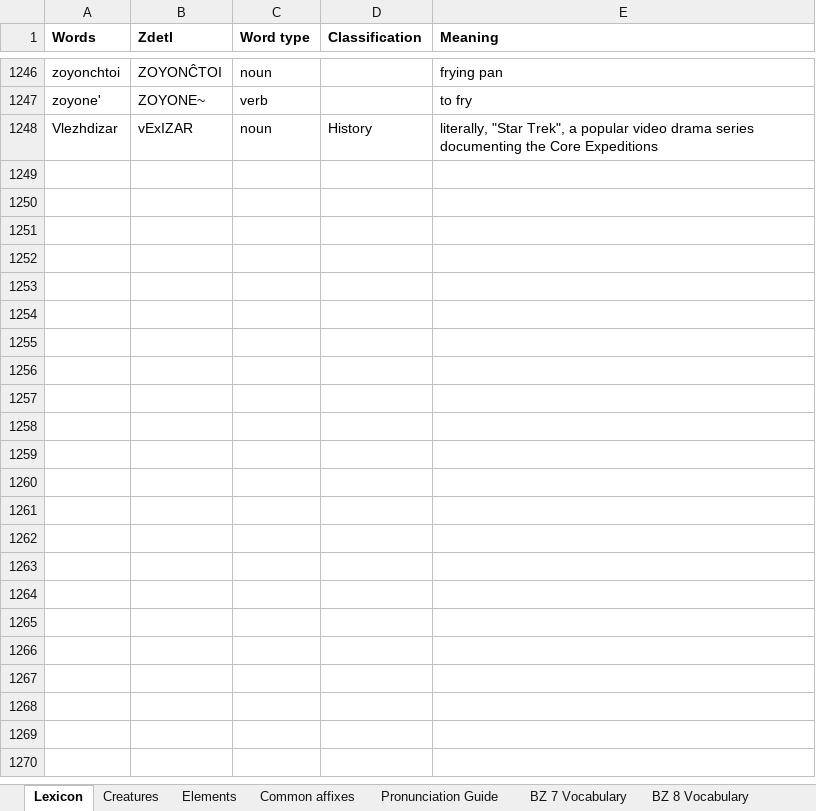
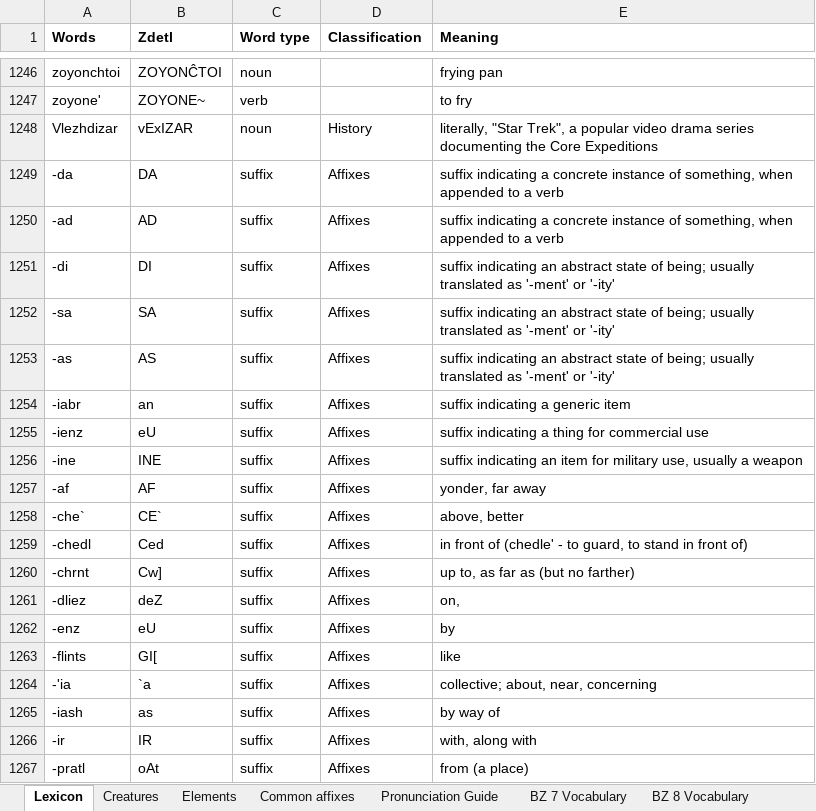
Before and after one commit to jkaz1968/Zdetl, an Excel workbook: Zdetl Lexicon.xlsx, sheet Lexicon, drawn as a sheet; only a part is shown, gaps mark what is left out; values as stored, in another font and other column widths than the file's, no borders; conditional formats not drawn; the diff covers the shown part only; the diff names each change by its address in the sheet, - before the commit and + after, or states it on an @@ line.

Commit message:
Update Zdetl Lexicon.xlsx

```diff
--- a/Zdetl Lexicon.xlsx (sheet Lexicon)
+++ b/Zdetl Lexicon.xlsx (sheet Lexicon)
+row 1249: -da | DA | suffix | Affixes | suffix indicating a concrete instance of something, when appended to a verb
+row 1250: -ad | AD | suffix | Affixes | suffix indicating a concrete instance of something, when appended to a verb
+row 1251: -di | DI | suffix | Affixes | suffix indicating an abstract state of being; usually translated as '-ment' or '-ity'
+row 1252: -sa | SA | suffix | Affixes | suffix indicating an abstract state of being; usually translated as '-ment' or '-ity'
+row 1253: -as | AS | suffix | Affixes | suffix indicating an abstract state of being; usually translated as '-ment' or '-ity'
+row 1254: -iabr | an | suffix | Affixes | suffix indicating a generic item
+row 1255: -ienz | eU | suffix | Affixes | suffix indicating a thing for commercial use
+row 1256: -ine | INE | suffix | Affixes | suffix indicating an item for military use, usually a weapon
+row 1257: -af | AF | suffix | Affixes | yonder, far away
+row 1258: -che` | CE` | suffix | Affixes | above, better
+row 1259: -chedl | Ced | suffix | Affixes | in front of (chedle' - to guard, to stand in front of)
+row 1260: -chrnt | Cw] | suffix | Affixes | up to, as far as (but no farther)
+row 1261: -dliez | deZ | suffix | Affixes | on,
+row 1262: -enz | eU | suffix | Affixes | by
+row 1263: -flints | GI[ | suffix | Affixes | like
+row 1264: -'ia | `a | suffix | Affixes | collective; about, near, concerning
+row 1265: -iash | as | suffix | Affixes | by way of
+row 1266: -ir | IR | suffix | Affixes | with, along with
+row 1267: -pratl | oAt | suffix | Affixes | from (a place)
```
Also changed, not shown: 26 added rows elsewhere in this sheet.
